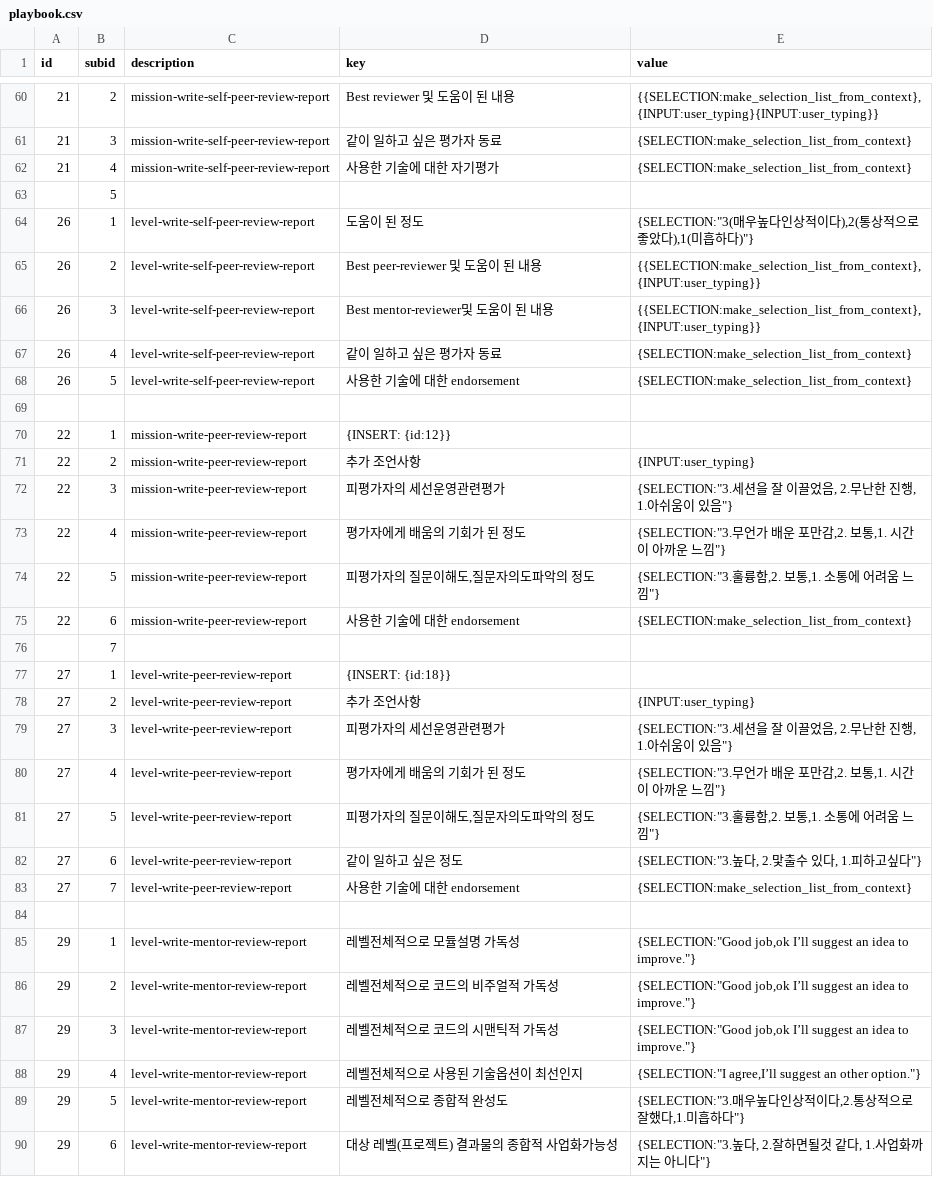
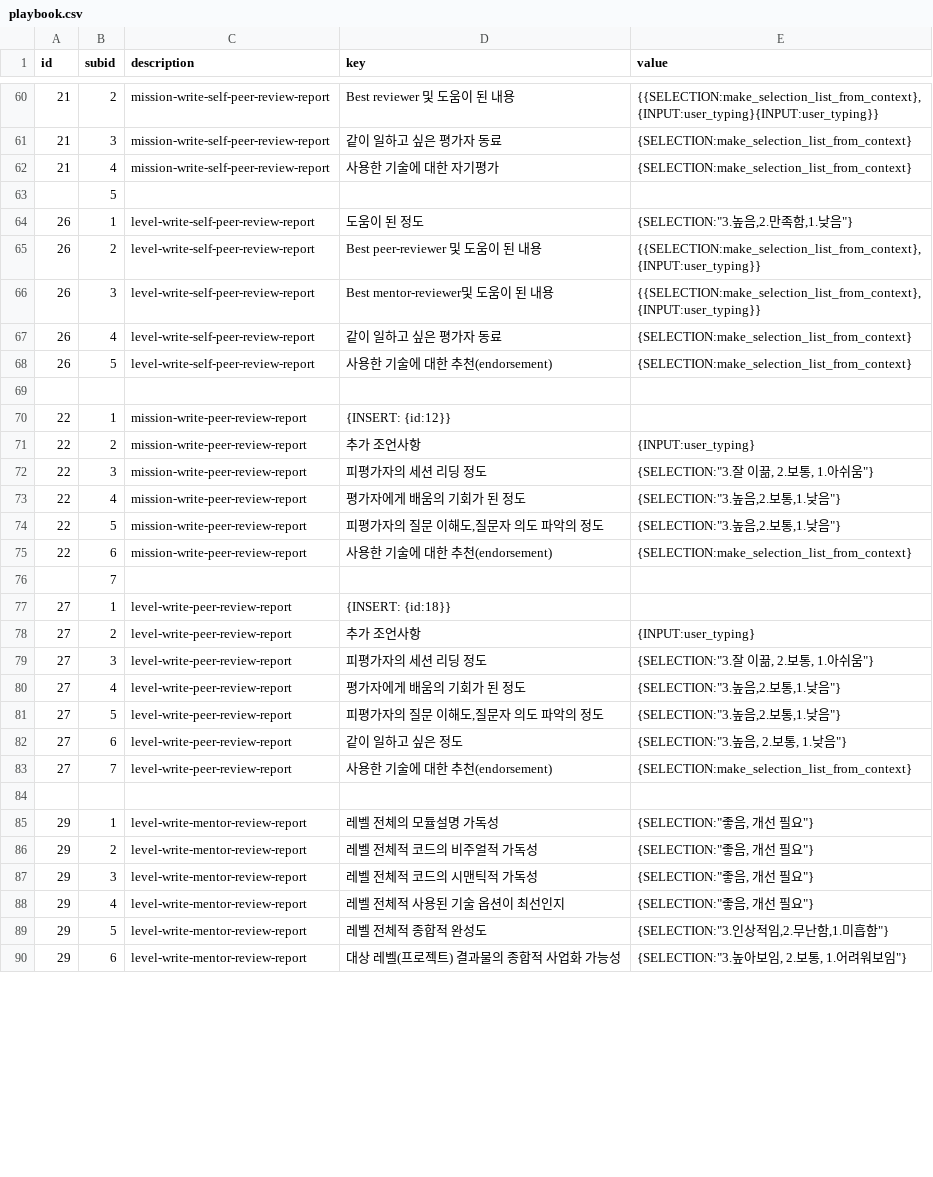
Before and after one commit to ekyuho/Project-X, a CSV file: playbook.csv, drawn as a sheet; only a part is shown, gaps mark what is left out; the diff covers the shown part only.

```diff
--- a/playbook.csv
+++ b/playbook.csv
@@ -64,3 +64,3 @@ id,subid,description,key,value
 ,5,,,
-26,1,level-write-self-peer-review-report,도움이 된 정도,"{SELECTION:""3(매우높다인상적이다),2(통상적으로 좋았다),1(미흡하다)""}"
+26,1,level-write-self-peer-review-report,도움이 된 정도,"{SELECTION:""3.높음,2.만족함,1.낮음""}"
 26,2,level-write-self-peer-review-report,Best peer-reviewer 및 도움이 된 내용,"{{SELECTION:make_selection_list_from_context},{INPUT:user_typing}}"
@@ -68,3 +68,3 @@ id,subid,description,key,value
 26,4,level-write-self-peer-review-report,같이 일하고 싶은 평가자 동료,{SELECTION:make_selection_list_from_context}
-26,5,level-write-self-peer-review-report,사용한 기술에 대한 endorsement,{SELECTION:make_selection_list_from_context}
+26,5,level-write-self-peer-review-report,사용한 기술에 대한 추천(endorsement),{SELECTION:make_selection_list_from_context}
 ,,,,
@@ -72,6 +72,6 @@ id,subid,description,key,value
 22,2,mission-write-peer-review-report,추가 조언사항,{INPUT:user_typing}
-22,3,mission-write-peer-review-report,피평가자의 세선운영관련평가,"{SELECTION:""3.세션을 잘 이끌었음, 2.무난한 진행, 1.아쉬움이 있음""}"
-22,4,mission-write-peer-review-report,평가자에게 배움의 기회가 된 정도,"{SELECTION:""3.무언가 배운 포만감,2. 보통,1. 시간이 아까운 느낌""}"
-22,5,mission-write-peer-review-report,"피평가자의 질문이해도,질문자의도파악의 정도","{SELECTION:""3.훌륭함,2. 보통,1. 소통에 어려움 느낌""}"
-22,6,mission-write-peer-review-report,사용한 기술에 대한 endorsement,{SELECTION:make_selection_list_from_context}
+22,3,mission-write-peer-review-report,피평가자의 세션 리딩 정도,"{SELECTION:""3.잘 이끎, 2.보통, 1.아쉬움""}"
+22,4,mission-write-peer-review-report,평가자에게 배움의 기회가 된 정도,"{SELECTION:""3.높음,2.보통,1.낮음""}"
+22,5,mission-write-peer-review-report,"피평가자의 질문 이해도,질문자 의도 파악의 정도","{SELECTION:""3.높음,2.보통,1.낮음""}"
+22,6,mission-write-peer-review-report,사용한 기술에 대한 추천(endorsement),{SELECTION:make_selection_list_from_context}
 ,7,,,
@@ -79,13 +79,13 @@ id,subid,description,key,value
 27,2,level-write-peer-review-report,추가 조언사항,{INPUT:user_typing}
-27,3,level-write-peer-review-report,피평가자의 세선운영관련평가,"{SELECTION:""3.세션을 잘 이끌었음, 2.무난한 진행, 1.아쉬움이 있음""}"
-27,4,level-write-peer-review-report,평가자에게 배움의 기회가 된 정도,"{SELECTION:""3.무언가 배운 포만감,2. 보통,1. 시간이 아까운 느낌""}"
-27,5,level-write-peer-review-report,"피평가자의 질문이해도,질문자의도파악의 정도","{SELECTION:""3.훌륭함,2. 보통,1. 소통에 어려움 느낌""}"
-27,6,level-write-peer-review-report,같이 일하고 싶은 정도,"{SELECTION:""3.높다, 2.맟출수 있다, 1.피하고싶다""}"
-27,7,level-write-peer-review-report,사용한 기술에 대한 endorsement,{SELECTION:make_selection_list_from_context}
+27,3,level-write-peer-review-report,피평가자의 세션 리딩 정도,"{SELECTION:""3.잘 이끎, 2.보통, 1.아쉬움""}"
+27,4,level-write-peer-review-report,평가자에게 배움의 기회가 된 정도,"{SELECTION:""3.높음,2.보통,1.낮음""}"
+27,5,level-write-peer-review-report,"피평가자의 질문 이해도,질문자 의도 파악의 정도","{SELECTION:""3.높음,2.보통,1.낮음""}"
+27,6,level-write-peer-review-report,같이 일하고 싶은 정도,"{SELECTION:""3.높음, 2.보통, 1.낮음""}"
+27,7,level-write-peer-review-report,사용한 기술에 대한 추천(endorsement),{SELECTION:make_selection_list_from_context}
 ,,,,
-29,1,level-write-mentor-review-report,레벨전체적으로 모듈설명 가독성,"{SELECTION:""Good job,ok I’ll suggest an idea to improve.""}"
-29,2,level-write-mentor-review-report,레벨전체적으로  코드의 비주얼적 가독성,"{SELECTION:""Good job,ok I’ll suggest an idea to improve.""}"
-29,3,level-write-mentor-review-report,레벨전체적으로  코드의 시맨틱적 가독성,"{SELECTION:""Good job,ok I’ll suggest an idea to improve.""}"
-29,4,level-write-mentor-review-report,레벨전체적으로  사용된 기술옵션이 최선인지,"{SELECTION:""I agree,I’ll suggest an other option.""}"
-29,5,level-write-mentor-review-report,레벨전체적으로  종합적 완성도,"{SELECTION:""3.매우높다인상적이다,2.통상적으로 잘했다,1.미흡하다""}"
-29,6,level-write-mentor-review-report,대상 레벨(프로젝트) 결과물의 종합적 사업화가능성,"{SELECTION:""3.높다, 2.잘하면될것 같다, 1.사업화까지는 아니다""}"
+29,1,level-write-mentor-review-report,레벨 전체의 모듈설명 가독성,"{SELECTION:""좋음, 개선 필요""}"
+29,2,level-write-mentor-review-report,레벨 전체적 코드의 비주얼적 가독성,"{SELECTION:""좋음, 개선 필요""}"
+29,3,level-write-mentor-review-report,레벨 전체적 코드의 시맨틱적 가독성,"{SELECTION:""좋음, 개선 필요""}"
+29,4,level-write-mentor-review-report,레벨 전체적 사용된 기술 옵션이 최선인지,"{SELECTION:""좋음, 개선 필요""}"
+29,5,level-write-mentor-review-report,레벨 전체적 종합적 완성도,"{SELECTION:""3.인상적임,2.무난함,1.미흡함""}"
+29,6,level-write-mentor-review-report,대상 레벨(프로젝트) 결과물의 종합적 사업화 가능성,"{SELECTION:""3.높아보임, 2.보통, 1.어려워보임""}"
```
Also changed, not shown: 55 edited cells elsewhere in this file.
